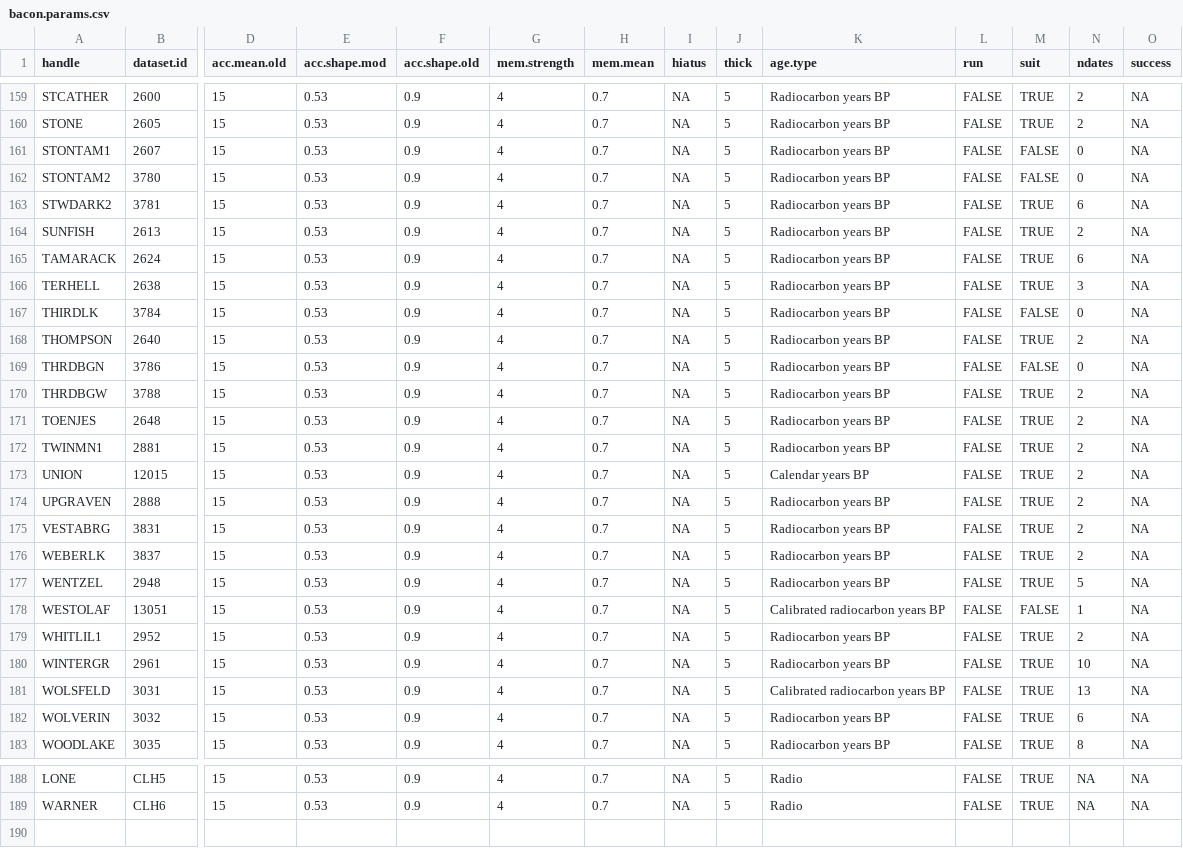
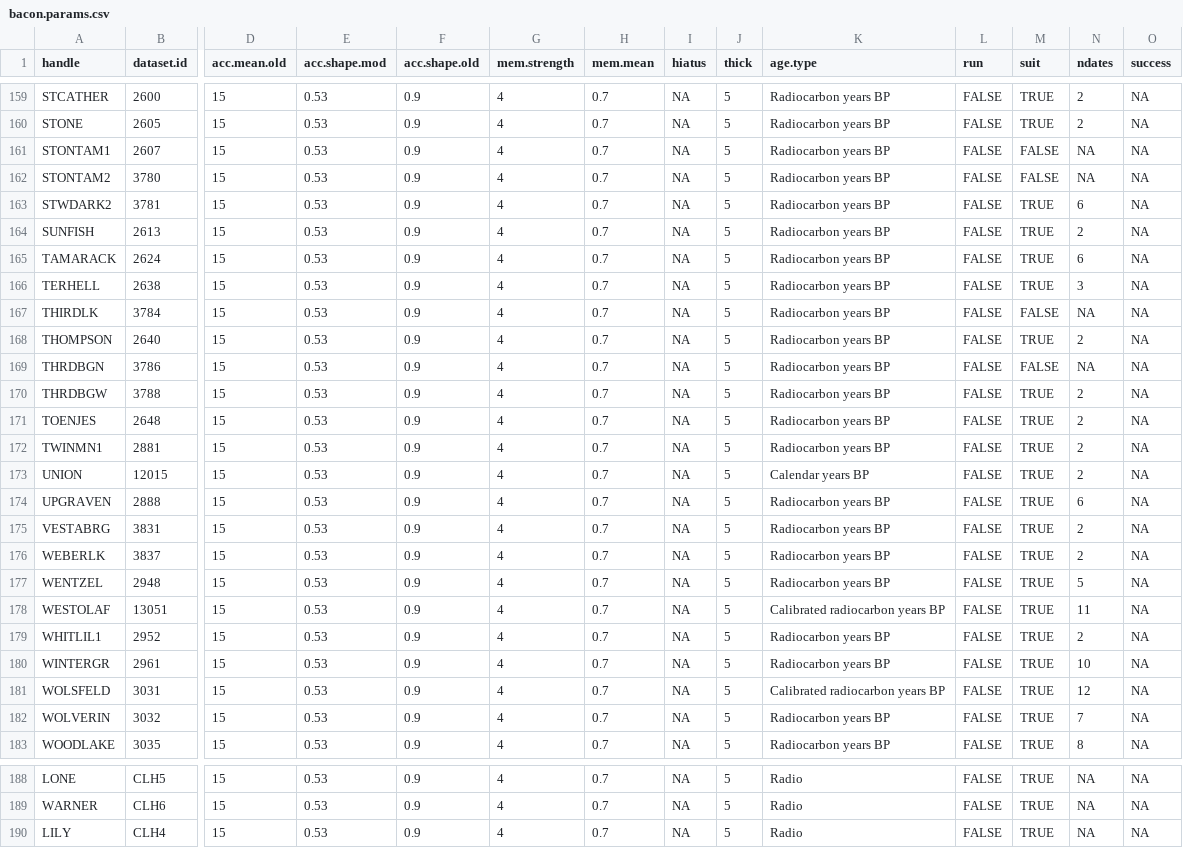
Before and after one commit to PalEON-Project/stepps-baconizing, a CSV file: bacon.params.csv, drawn as a sheet; only a part is shown, gaps mark what is left out; rows hold the shown columns only; the diff covers the shown part only; the diff names each change by its address in the sheet, - before the commit and + after, or states it on an @@ line.

Commit message:
New bacon params csv

```diff
--- a/bacon.params.csv
+++ b/bacon.params.csv
-N161:N162 (ndates): 0
+N161:N162 (ndates): NA
-N167 (ndates): 0
+N167 (ndates): NA
-N169 (ndates): 0
+N169 (ndates): NA
-N174 (ndates): 2
+N174 (ndates): 6
-M178 (suit): FALSE
+M178 (suit): TRUE
-N178 (ndates): 1
+N178 (ndates): 11
-N181 (ndates): 13
+N181 (ndates): 12
-N182 (ndates): 6
+N182 (ndates): 7
+row 190: LILY | CLH4 | 15 | 0.53 | 0.9 | 4 | 0.7 | NA | 5 | Radio | FALSE | TRUE | NA | NA
```
Also changed, not shown: 23 edited cells elsewhere in this file.
